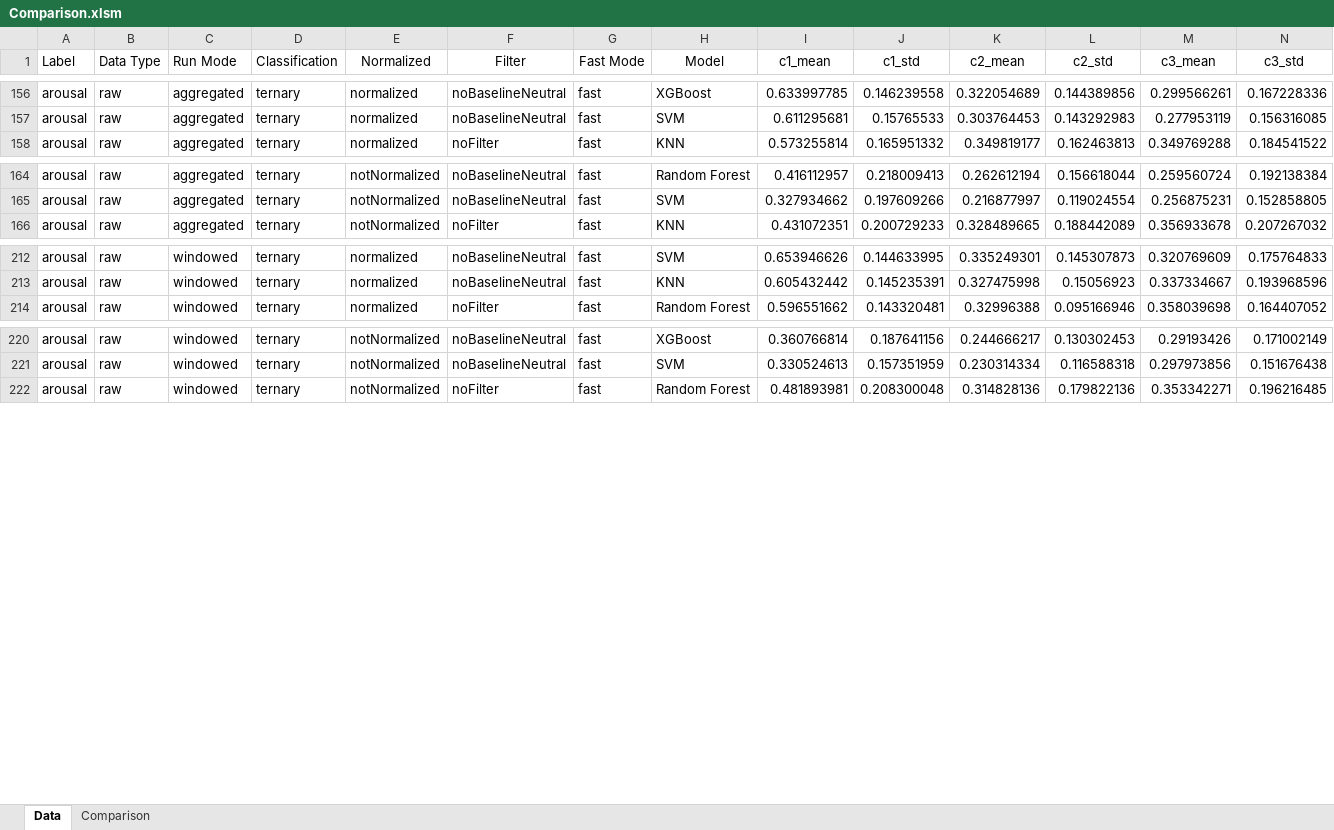
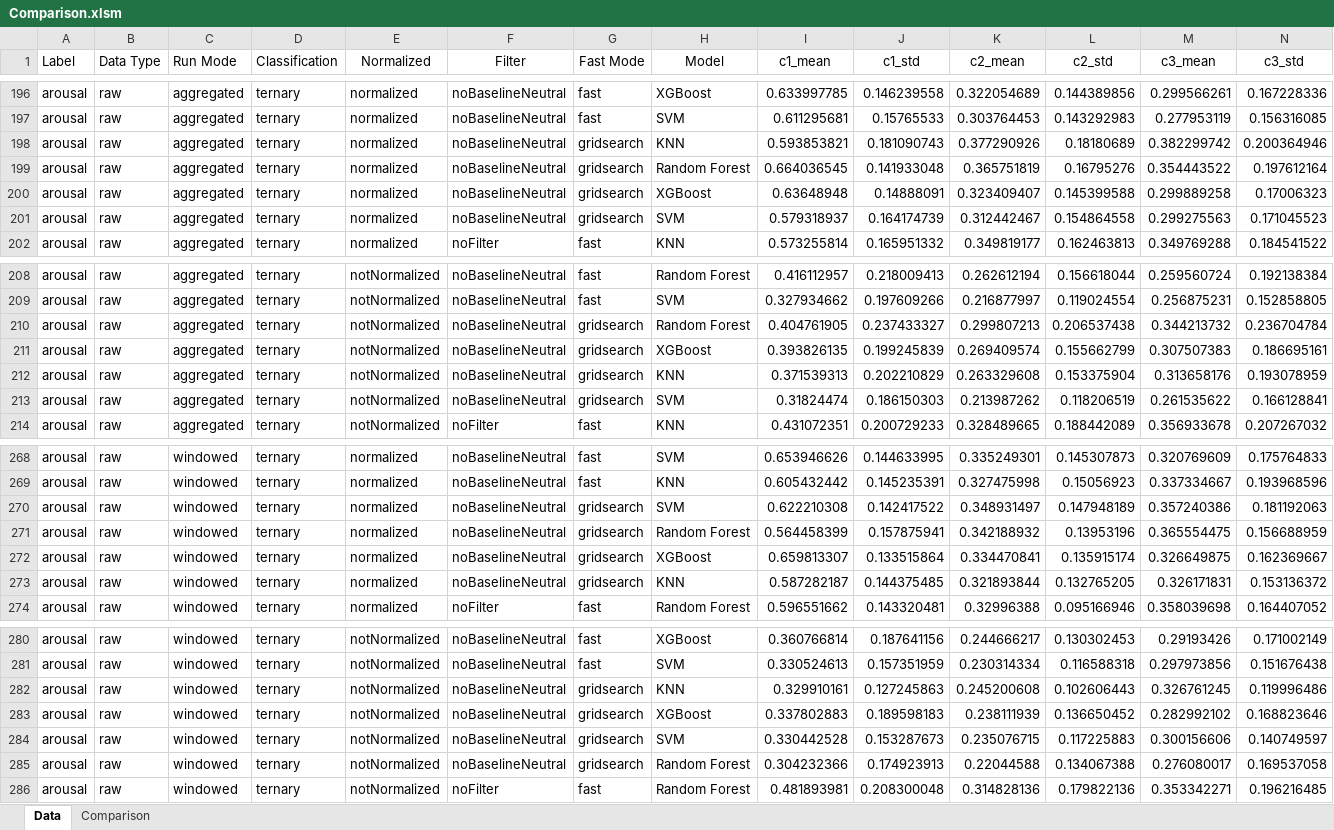
Before and after one commit to NikooAmjadi/Emognition-Processing, an Excel workbook: Results/Combined/Comparison.xlsm, sheet Data, drawn as a sheet; only a part is shown, gaps mark what is left out; values as stored, in another font and other column widths than the file's, no borders; rows hold the shown columns only; the diff covers the shown part only; the diff names each change by its address in the sheet, - before the commit and + after, or states it on an @@ line.

```diff
--- a/Results/Combined/Comparison.xlsm (sheet Data)
+++ b/Results/Combined/Comparison.xlsm (sheet Data)
+row 198: arousal | raw | aggregated | ternary | normalized | noBaselineNeutral | gridsearch | KNN | 0.593853821 | 0.181090743 | 0.377290926 | 0.18180689 | 0.382299742 | 0.200364946
+row 199: arousal | raw | aggregated | ternary | normalized | noBaselineNeutral | gridsearch | Random Forest | 0.664036545 | 0.141933048 | 0.365751819 | 0.16795276 | 0.354443522 | 0.197612164
+row 200: arousal | raw | aggregated | ternary | normalized | noBaselineNeutral | gridsearch | XGBoost | 0.63648948 | 0.14888091 | 0.323409407 | 0.145399588 | 0.299889258 | 0.17006323
+row 201: arousal | raw | aggregated | ternary | normalized | noBaselineNeutral | gridsearch | SVM | 0.579318937 | 0.164174739 | 0.312442467 | 0.154864558 | 0.299275563 | 0.171045523
+row 210: arousal | raw | aggregated | ternary | notNormalized | noBaselineNeutral | gridsearch | Random Forest | 0.404761905 | 0.237433327 | 0.299807213 | 0.206537438 | 0.344213732 | 0.236704784
+row 211: arousal | raw | aggregated | ternary | notNormalized | noBaselineNeutral | gridsearch | XGBoost | 0.393826135 | 0.199245839 | 0.269409574 | 0.155662799 | 0.307507383 | 0.186695161
+row 212: arousal | raw | aggregated | ternary | notNormalized | noBaselineNeutral | gridsearch | KNN | 0.371539313 | 0.202210829 | 0.263329608 | 0.153375904 | 0.313658176 | 0.193078959
+row 213: arousal | raw | aggregated | ternary | notNormalized | noBaselineNeutral | gridsearch | SVM | 0.31824474 | 0.186150303 | 0.213987262 | 0.118206519 | 0.261535622 | 0.166128841
+row 270: arousal | raw | windowed | ternary | normalized | noBaselineNeutral | gridsearch | SVM | 0.622210308 | 0.142417522 | 0.348931497 | 0.147948189 | 0.357240386 | 0.181192063
+row 271: arousal | raw | windowed | ternary | normalized | noBaselineNeutral | gridsearch | Random Forest | 0.564458399 | 0.157875941 | 0.342188932 | 0.13953196 | 0.365554475 | 0.156688959
+row 272: arousal | raw | windowed | ternary | normalized | noBaselineNeutral | gridsearch | XGBoost | 0.659813307 | 0.133515864 | 0.334470841 | 0.135915174 | 0.326649875 | 0.162369667
+row 273: arousal | raw | windowed | ternary | normalized | noBaselineNeutral | gridsearch | KNN | 0.587282187 | 0.144375485 | 0.321893844 | 0.132765205 | 0.326171831 | 0.153136372
+row 282: arousal | raw | windowed | ternary | notNormalized | noBaselineNeutral | gridsearch | KNN | 0.329910161 | 0.127245863 | 0.245200608 | 0.102606443 | 0.326761245 | 0.119996486
+row 283: arousal | raw | windowed | ternary | notNormalized | noBaselineNeutral | gridsearch | XGBoost | 0.337802883 | 0.189598183 | 0.238111939 | 0.136650452 | 0.282992102 | 0.168823646
+row 284: arousal | raw | windowed | ternary | notNormalized | noBaselineNeutral | gridsearch | SVM | 0.330442528 | 0.153287673 | 0.235076715 | 0.117225883 | 0.300156606 | 0.140749597
+row 285: arousal | raw | windowed | ternary | notNormalized | noBaselineNeutral | gridsearch | Random Forest | 0.304232366 | 0.174923913 | 0.22044588 | 0.134067388 | 0.276080017 | 0.169537058
```
Also changed, not shown: 80 added rows elsewhere in this sheet, sheet Comparison, hidden cells, 48 other files.
